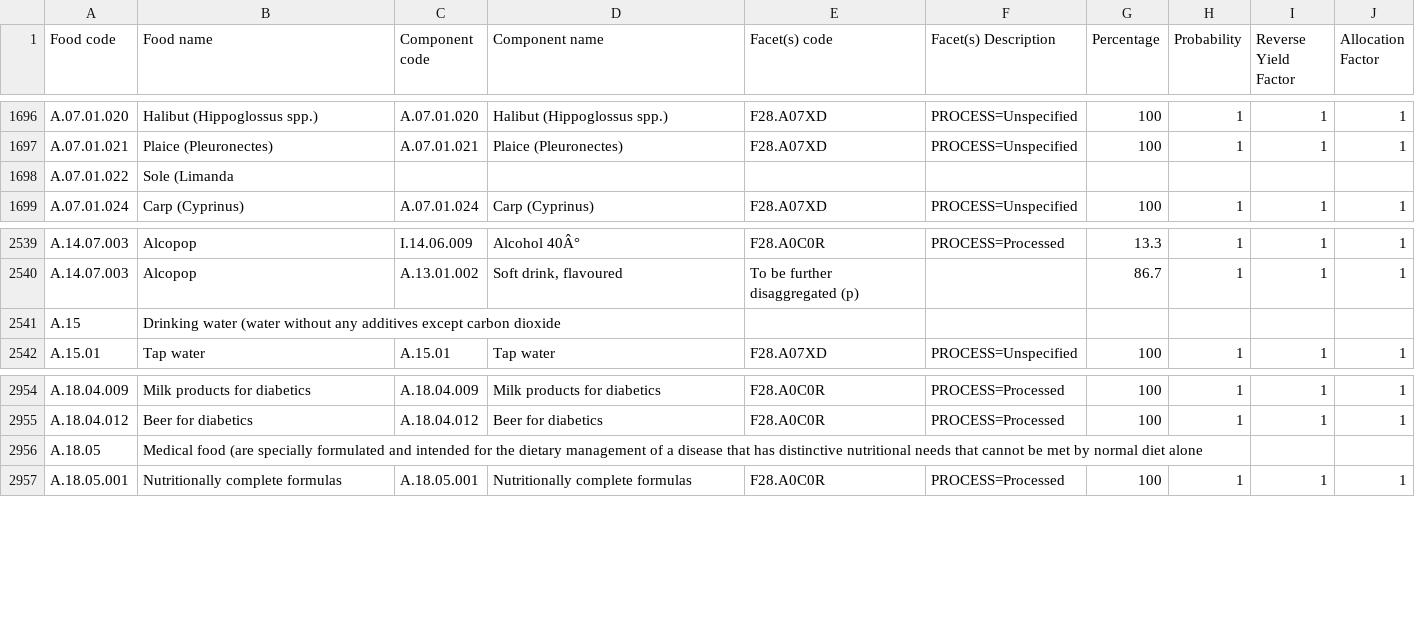
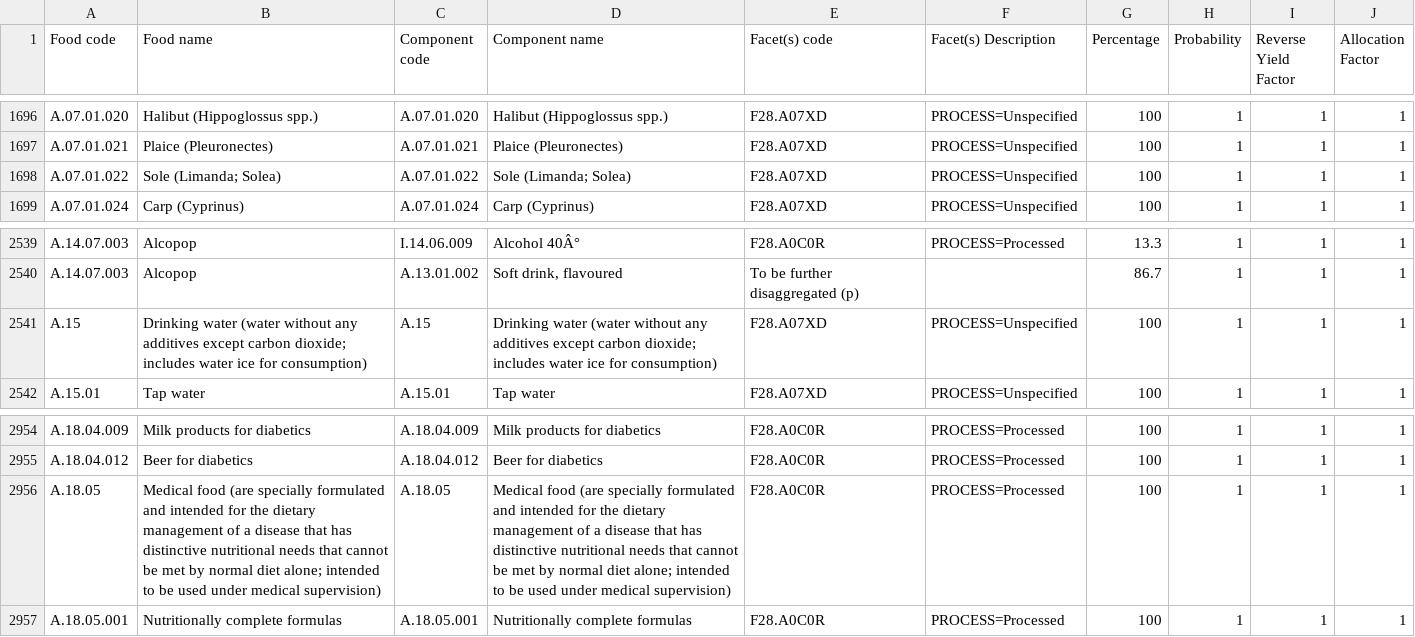
Before and after one commit to SLU-foodsystems/safad, a CSV file: src/default-input-files/SAFAD IP Recipes.csv, drawn as a sheet; only a part is shown, gaps mark what is left out; removed rows and columns are numbered as before the commit, all else as after; the diff names each change by its address in the sheet, - before the commit and + after, or states it on an @@ line.

Commit message:
Fix broken recipes

```diff
--- a/src/default-input-files/SAFAD IP Recipes.csv
+++ b/src/default-input-files/SAFAD IP Recipes.csv
-row 1698: A.07.01.022 | Sole (Limanda
+row 1698: A.07.01.022 | Sole (Limanda; Solea) | A.07.01.022 | Sole (Limanda; Solea) | F28.A07XD | PROCESS=Unspecified | 100 | 1 | 1 | 1
-row 2541: A.15 | Drinking water (water without any additives except carbon dioxide
+row 2541: A.15 | Drinking water (water without any additives except carbon dioxide; includes water ice for consumption) | A.15 | Drinking water (water without any additives except carbon dioxide; includes water ice for consumption) | F28.A07XD | PROCESS=Unspecified | 100 | 1 | 1 | 1
-row 2956: A.18.05 | Medical food (are specially formulated and intended for the dietary management of a disease that has distinctive nutritional needs that cannot be met by normal diet alone
+row 2956: A.18.05 | Medical food (are specially formulated and intended for the dietary management of a disease that has distinctive nutritional needs that cannot be met by normal diet alone; intended to be used under medical supervision) | A.18.05 | Medical food (are specially formulated and intended for the dietary management of a disease that has distinctive nutritional needs that cannot be met by normal diet alone; intended to be used under medical supervision) | F28.A0C0R | PROCESS=Processed | 100 | 1 | 1 | 1
```
